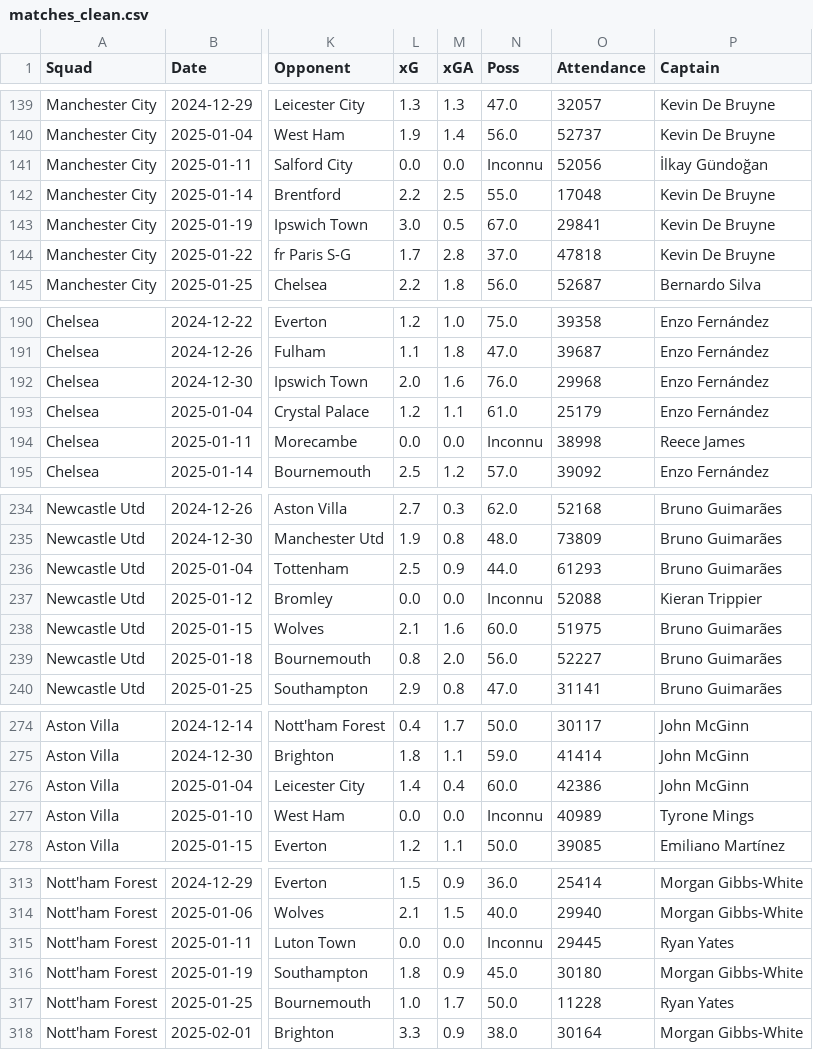
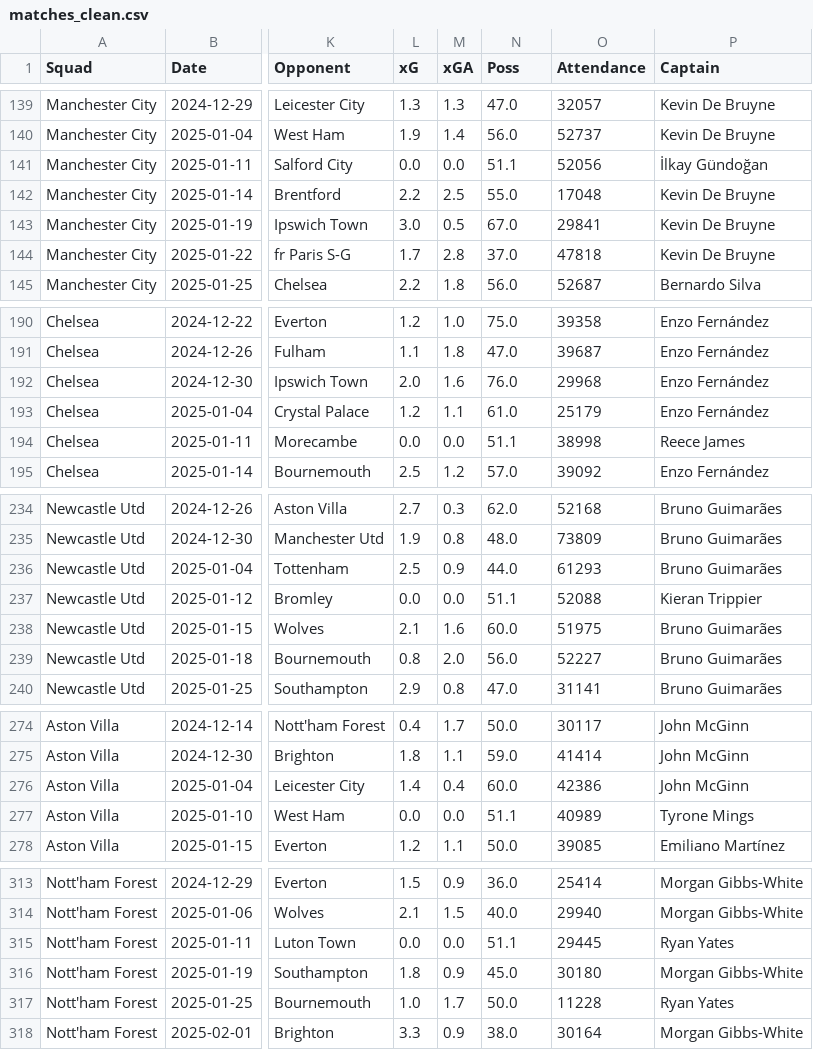
Before and after one commit to bouchramilo/FootData_Analytics_Modeling, a CSV file: data/data_cleaned/matches_clean.csv, drawn as a sheet; only a part is shown, gaps mark what is left out; the diff covers the shown part only; the diff names each change by its address in the sheet, - before the commit and + after, or states it on an @@ line.

```diff
--- a/data/data_cleaned/matches_clean.csv
+++ b/data/data_cleaned/matches_clean.csv
-N141 (Poss): Inconnu
+N141 (Poss): 51.1
-N194 (Poss): Inconnu
+N194 (Poss): 51.1
-N237 (Poss): Inconnu
+N237 (Poss): 51.1
-N277 (Poss): Inconnu
+N277 (Poss): 51.1
-N315 (Poss): Inconnu
+N315 (Poss): 51.1
```
Also changed, not shown: 15 edited cells elsewhere in this file, data/data_load/data_equipes.csv, 13 other files.
